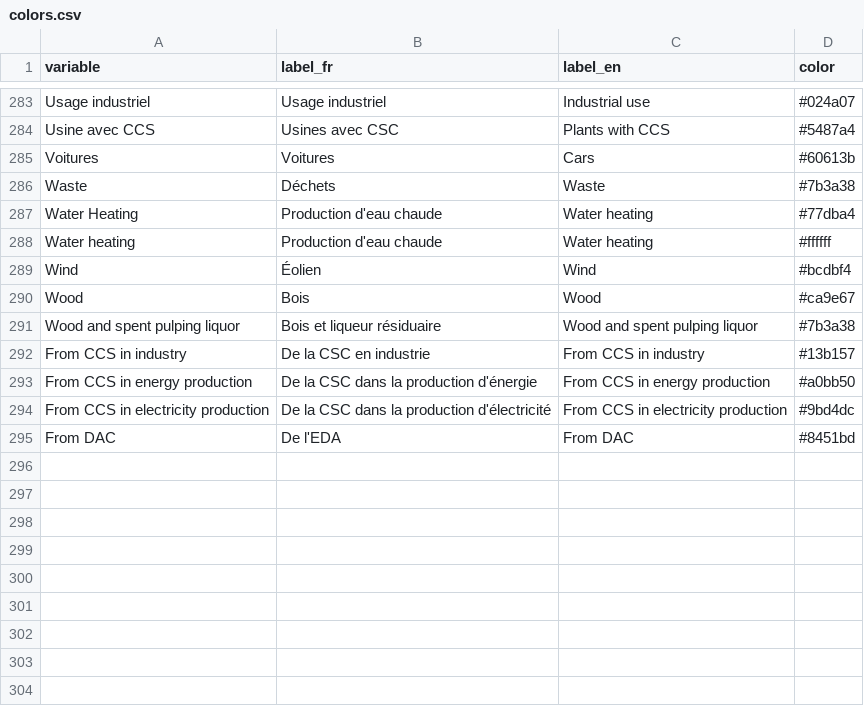
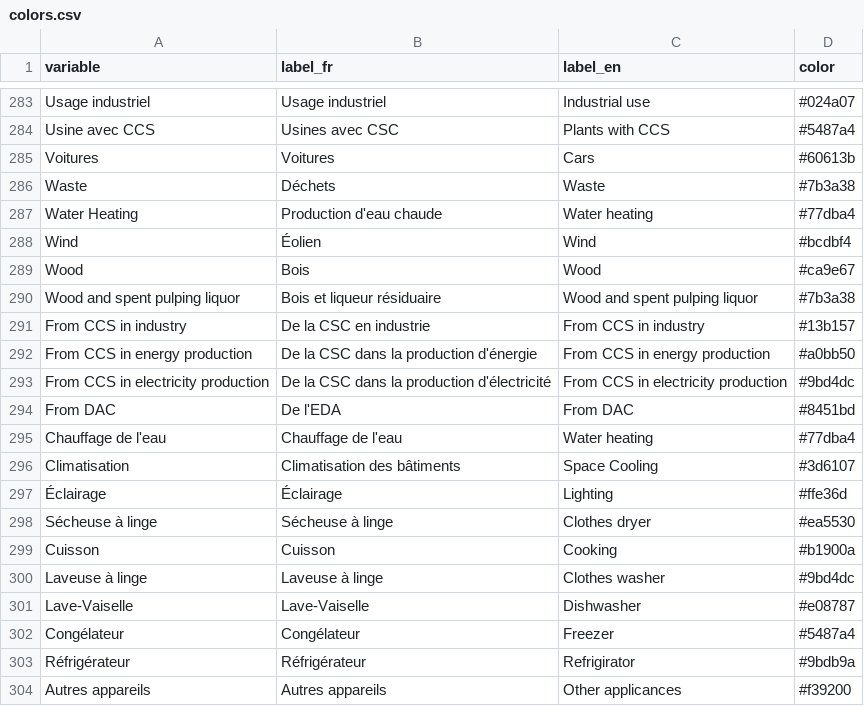
Before and after one commit to ikamyx/CanadianEnergyOutlook, a CSV file: data/colors.csv, drawn as a sheet; only a part is shown, gaps mark what is left out; removed rows and columns are numbered as before the commit, all else as after; the diff names each change by its address in the sheet, - before the commit and + after, or states it on an @@ line.

Commit message:
Update colors.csv

```diff
--- a/data/colors.csv
+++ b/data/colors.csv
-row 288: Water heating | Production d'eau chaude | Water heating | #ffffff
+row 295: Chauffage de l'eau | Chauffage de l'eau | Water heating | #77dba4
+row 296: Climatisation | Climatisation des bâtiments | Space Cooling | #3d6107
+row 297: Éclairage | Éclairage | Lighting | #ffe36d
+row 298: Sécheuse à linge | Sécheuse à linge | Clothes dryer | #ea5530
+row 299: Cuisson | Cuisson | Cooking | #b1900a
+row 300: Laveuse à linge | Laveuse à linge | Clothes washer | #9bd4dc
+row 301: Lave-Vaiselle | Lave-Vaiselle | Dishwasher | #e08787
+row 302: Congélateur | Congélateur | Freezer | #5487a4
+row 303: Réfrigérateur | Réfrigérateur | Refrigirator | #9bdb9a
+row 304: Autres appareils | Autres appareils | Other applicances | #f39200
```
